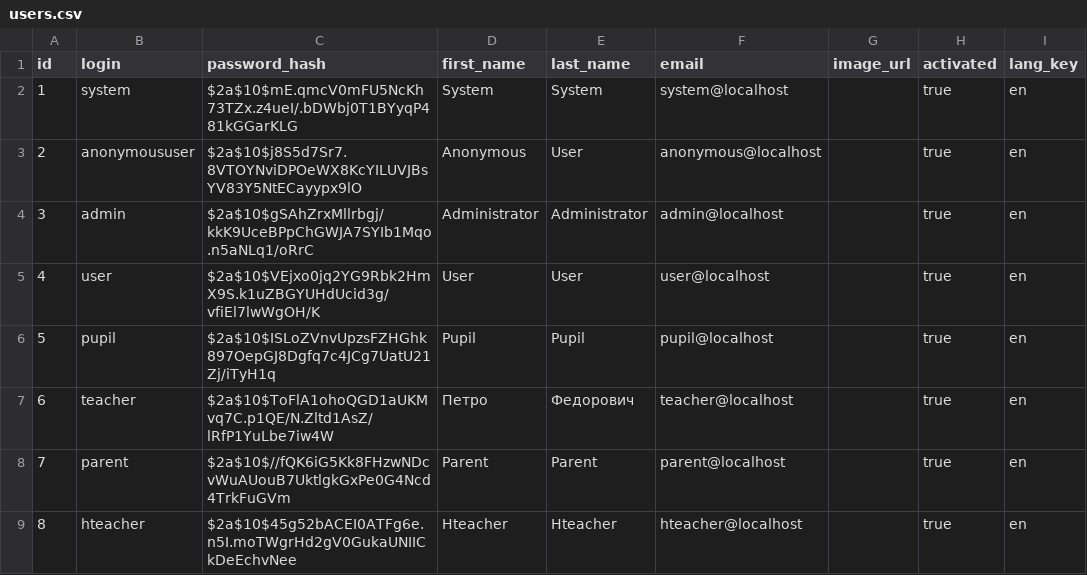
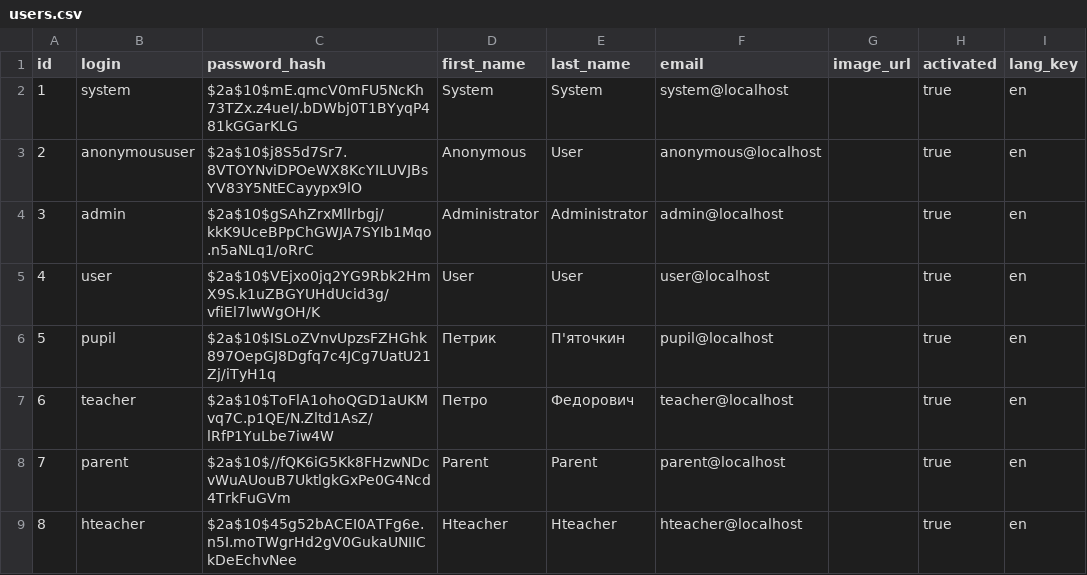
Before and after one commit to booklover93182167/SchoolNet, a CSV file: src/main/resources/config/liquibase/users.csv, drawn as a sheet; only a part is shown; the diff names each change by its address in the sheet, - before the commit and + after, or states it on an @@ line.

```diff
--- a/src/main/resources/config/liquibase/users.csv
+++ b/src/main/resources/config/liquibase/users.csv
-D6 (first_name): Pupil
+D6 (first_name): Петрик
-E6 (last_name): Pupil
+E6 (last_name): П'яточкин
```
Also changed, not shown: src/main/resources/config/liquibase/schedule.csv, src/main/resources/config/liquibase/schedule2.csv.
